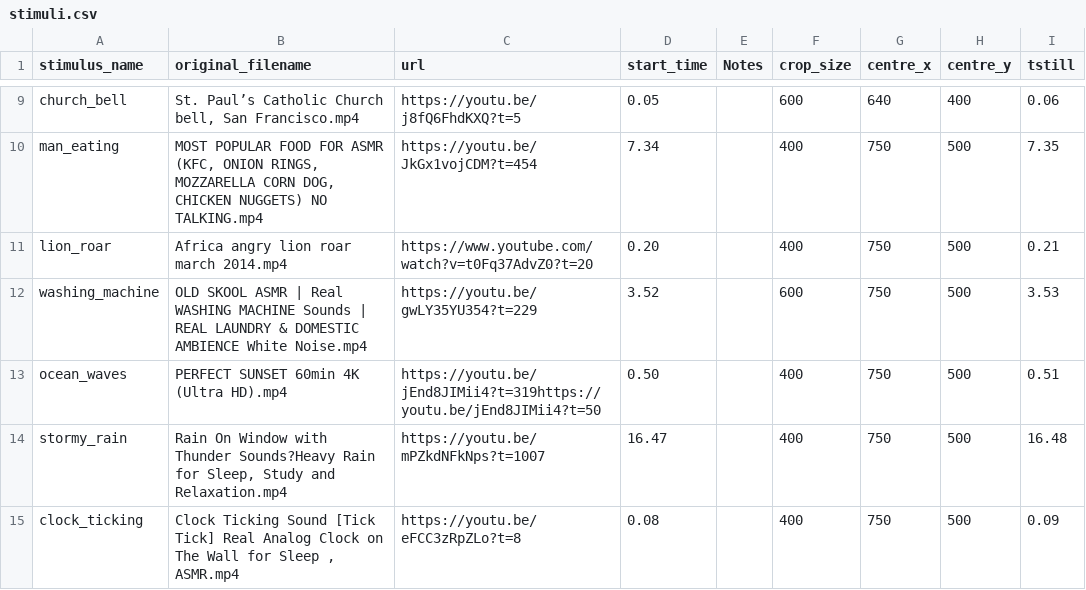
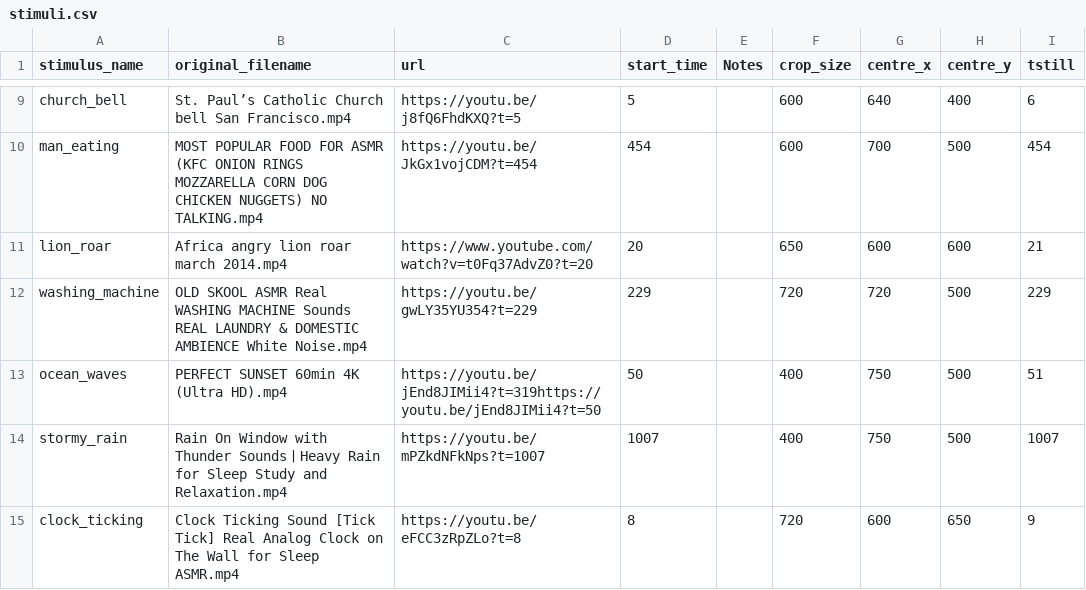
Before and after one commit to Taranks7/AVIMA, a CSV file: stimuli.csv, drawn as a sheet; only a part is shown, gaps mark what is left out; the diff covers the shown part only; the diff names each change by its address in the sheet, - before the commit and + after, or states it on an @@ line.

```diff
--- a/stimuli.csv
+++ b/stimuli.csv
-B9 (original_filename): …Catholic Church bell, San Francisco.mp4
+B9 (original_filename): …Catholic Church bell San Francisco.mp4
-D9 (start_time): 0.05
+D9 (start_time): 5
-I9 (tstill): 0.06
+I9 (tstill): 6
-B10 (original_filename): …FOR ASMR (KFC, ONION RINGS, MOZZARELLA CORN DOG, CHICKEN NUGGETS)…
+B10 (original_filename): …FOR ASMR (KFC ONION RINGS MOZZARELLA CORN DOG CHICKEN NUGGETS)…
-D10 (start_time): 7.34
+D10 (start_time): 454
-F10 (crop_size): 400
+F10 (crop_size): 600
-G10 (centre_x): 750
+G10 (centre_x): 700
-I10 (tstill): 7.35
+I10 (tstill): 454
-D11 (start_time): 0.20
+D11 (start_time): 20
-F11 (crop_size): 400
+F11 (crop_size): 650
-G11 (centre_x): 750
+G11 (centre_x): 600
-H11 (centre_y): 500
+H11 (centre_y): 600
-I11 (tstill): 0.21
+I11 (tstill): 21
-B12 (original_filename): …SKOOL ASMR | Real WASHING MACHINE Sounds | REAL LAUNDRY…
+B12 (original_filename): …SKOOL ASMR Real WASHING MACHINE Sounds REAL LAUNDRY…
-D12 (start_time): 3.52
+D12 (start_time): 229
-F12 (crop_size): 600
+F12 (crop_size): 720
-G12 (centre_x): 750
+G12 (centre_x): 720
-I12 (tstill): 3.53
+I12 (tstill): 229
-D13 (start_time): 0.50
+D13 (start_time): 50
-I13 (tstill): 0.51
+I13 (tstill): 51
-B14 (original_filename): …with Thunder Sounds?Heavy Rain for Sleep, Study and…
+B14 (original_filename): …with Thunder SoundsㅣHeavy Rain for Sleep Study and…
-D14 (start_time): 16.47
+D14 (start_time): 1007
-I14 (tstill): 16.48
+I14 (tstill): 1007
-B15 (original_filename): …for Sleep , ASMR.mp4
+B15 (original_filename): …for Sleep ASMR.mp4
-D15 (start_time): 0.08
+D15 (start_time): 8
-F15 (crop_size): 400
+F15 (crop_size): 720
-G15 (centre_x): 750
+G15 (centre_x): 600
-H15 (centre_y): 500
+H15 (centre_y): 650
-I15 (tstill): 0.09
+I15 (tstill): 9
```
Also changed, not shown: 165 edited cells elsewhere in this file.
